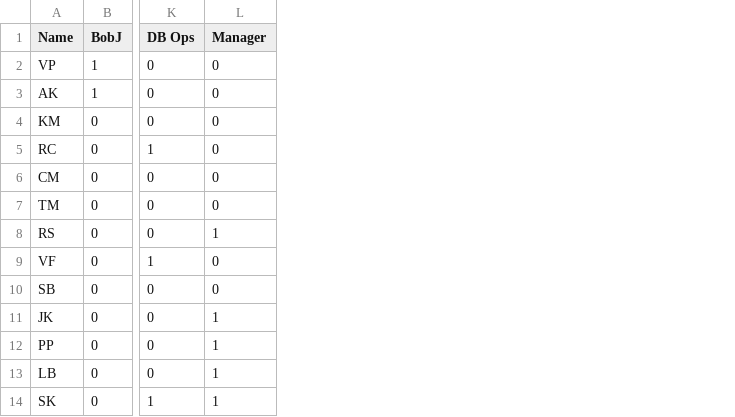
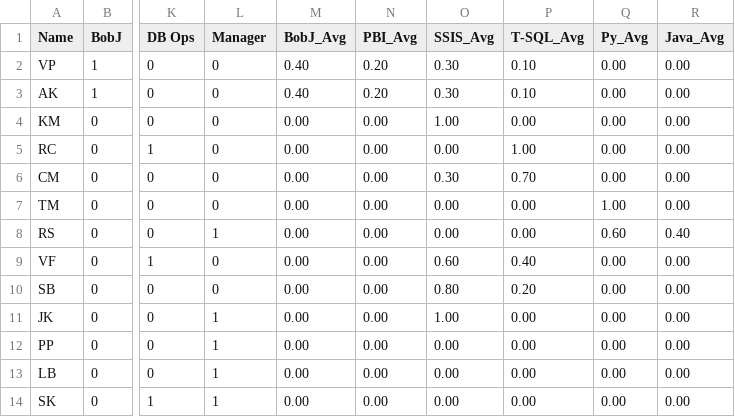
Before and after one commit to ppshanth/UpSet, a CSV file: Skill Allocations Wide Format.csv, drawn as a sheet; only a part is shown, gaps mark what is left out; the diff names each change by its address in the sheet, - before the commit and + after, or states it on an @@ line.

```diff
--- a/Skill Allocations Wide Format.csv
+++ b/Skill Allocations Wide Format.csv
+column M (BobJ_Avg), rows 2-14: 0.40 | 0.40 | 0.00 | 0.00 | 0.00 | 0.00 | 0.00 | 0.00 | 0.00 | 0.00 | 0.00 | 0.00 | 0.00
+column N (PBI_Avg), rows 2-14: 0.20 | 0.20 | 0.00 | 0.00 | 0.00 | 0.00 | 0.00 | 0.00 | 0.00 | 0.00 | 0.00 | 0.00 | 0.00
+column O (SSIS_Avg), rows 2-14: 0.30 | 0.30 | 1.00 | 0.00 | 0.30 | 0.00 | 0.00 | 0.60 | 0.80 | 1.00 | 0.00 | 0.00 | 0.00
+column P (T-SQL_Avg), rows 2-14: 0.10 | 0.10 | 0.00 | 1.00 | 0.70 | 0.00 | 0.00 | 0.40 | 0.20 | 0.00 | 0.00 | 0.00 | 0.00
+column Q (Py_Avg), rows 2-14: 0.00 | 0.00 | 0.00 | 0.00 | 0.00 | 1.00 | 0.60 | 0.00 | 0.00 | 0.00 | 0.00 | 0.00 | 0.00
+column R (Java_Avg), rows 2-14: 0.00 | 0.00 | 0.00 | 0.00 | 0.00 | 0.00 | 0.40 | 0.00 | 0.00 | 0.00 | 0.00 | 0.00 | 0.00
```
Also changed, not shown: 1 other file.
